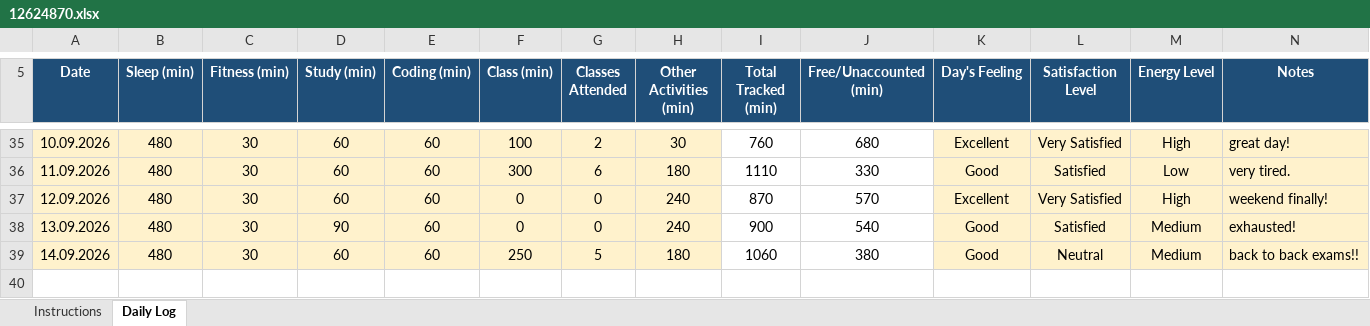
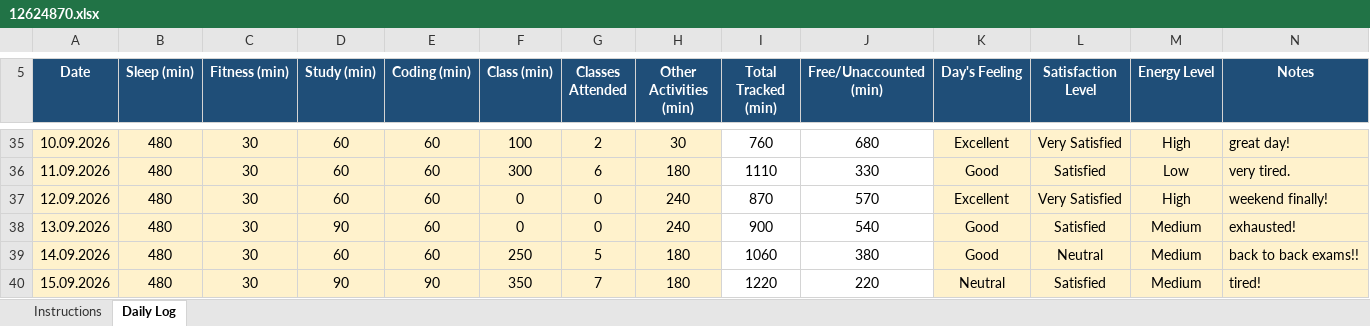
Before and after one commit to aquilmahmood/CAP776, an Excel workbook: 12624870.xlsx, sheet Daily Log, drawn as a sheet; only a part is shown, gaps mark what is left out; values as stored, in another font and other column widths than the file's, no borders; conditional formats not drawn; the diff names each change by its address in the sheet, - before the commit and + after, or states it on an @@ line.

Commit message:
"Daily activity update"

```diff
--- a/12624870.xlsx (sheet Daily Log)
+++ b/12624870.xlsx (sheet Daily Log)
+row 40: 15.09.2026 | 480 | 30 | 90 | 90 | 350 | 7 | 180 | 1220 | 220 | Neutral | Satisfied | Medium | tired!
```
